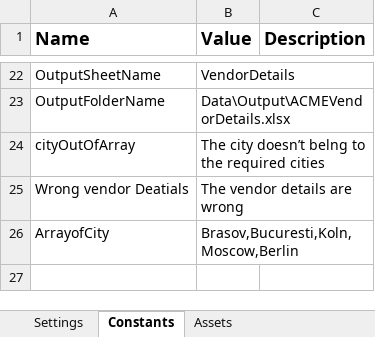
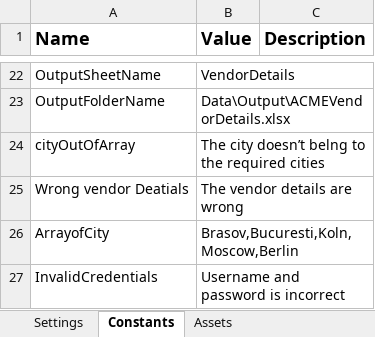
Before and after one commit to TheGrowthHackersNovigo/Rencita_Capstone_3, an Excel workbook: Data/Config.xlsx, sheet Constants, drawn as a sheet; only a part is shown, gaps mark what is left out; values as stored, in another font and other column widths than the file's, no borders; the diff names each change by its address in the sheet, - before the commit and + after, or states it on an @@ line.

```diff
--- a/Data/Config.xlsx (sheet Constants)
+++ b/Data/Config.xlsx (sheet Constants)
+row 27: InvalidCredentials | Username and password is incorrect
```
Also changed, not shown: 4 other files.
